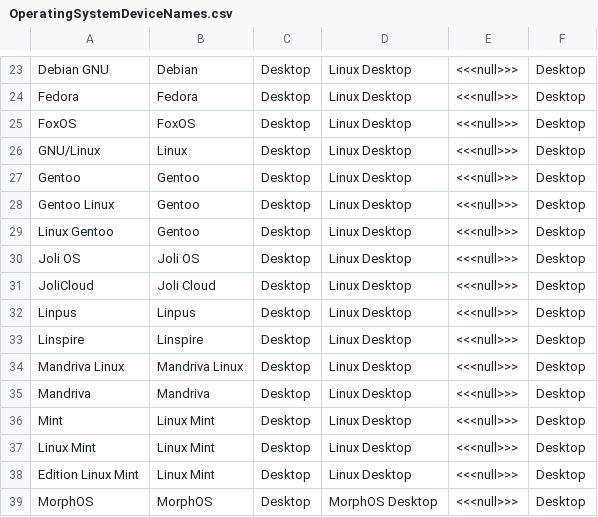
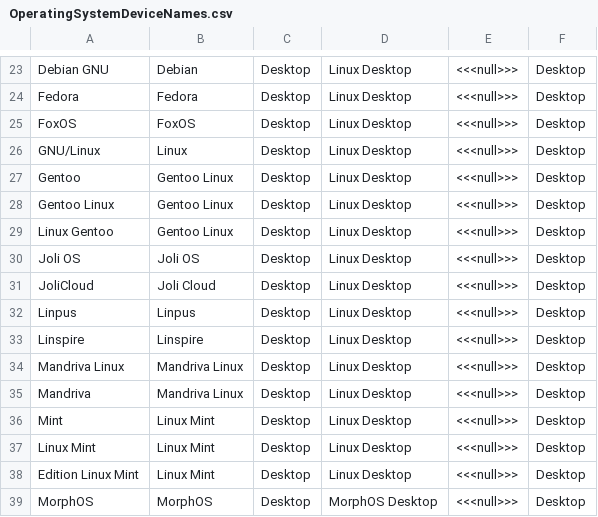
Before and after one commit to nielsbasjes/yauaa, a CSV file: analyzer/src/main/code-gen/UserAgents/OSDeviceNames/OperatingSystemDeviceNames.csv, drawn as a sheet; only a part is shown, gaps mark what is left out.

Commit message:
fix: Improve Linux distro naming and Gecko detection

```diff
--- a/analyzer/src/main/code-gen/UserAgents/OSDeviceNames/OperatingSystemDeviceNames.csv
+++ b/analyzer/src/main/code-gen/UserAgents/OSDeviceNames/OperatingSystemDeviceNames.csv
@@ -26,5 +26,5 @@ FoxOS              | FoxOS          | Desktop      | Linux Desktop            |
 GNU/Linux          | Linux          | Desktop      | Linux Desktop            | <<<null>>>       | Desktop
-Gentoo             | Gentoo         | Desktop      | Linux Desktop            | <<<null>>>       | Desktop
-Gentoo Linux       | Gentoo         | Desktop      | Linux Desktop            | <<<null>>>       | Desktop
-Linux Gentoo       | Gentoo         | Desktop      | Linux Desktop            | <<<null>>>       | Desktop
+Gentoo             | Gentoo Linux   | Desktop      | Linux Desktop            | <<<null>>>       | Desktop
+Gentoo Linux       | Gentoo Linux   | Desktop      | Linux Desktop            | <<<null>>>       | Desktop
+Linux Gentoo       | Gentoo Linux   | Desktop      | Linux Desktop            | <<<null>>>       | Desktop
 Joli OS            | Joli OS        | Desktop      | Linux Desktop            | <<<null>>>       | Desktop
@@ -34,3 +34,3 @@ Linspire           | Linspire       | Desktop      | Linux Desktop            |
 Mandriva Linux     | Mandriva Linux | Desktop      | Linux Desktop            | <<<null>>>       | Desktop
-Mandriva           | Mandriva       | Desktop      | Linux Desktop            | <<<null>>>       | Desktop
+Mandriva           | Mandriva Linux | Desktop      | Linux Desktop            | <<<null>>>       | Desktop
 Mint               | Linux Mint     | Desktop      | Linux Desktop            | <<<null>>>       | Desktop
```
Also changed, not shown: 13 other files.
